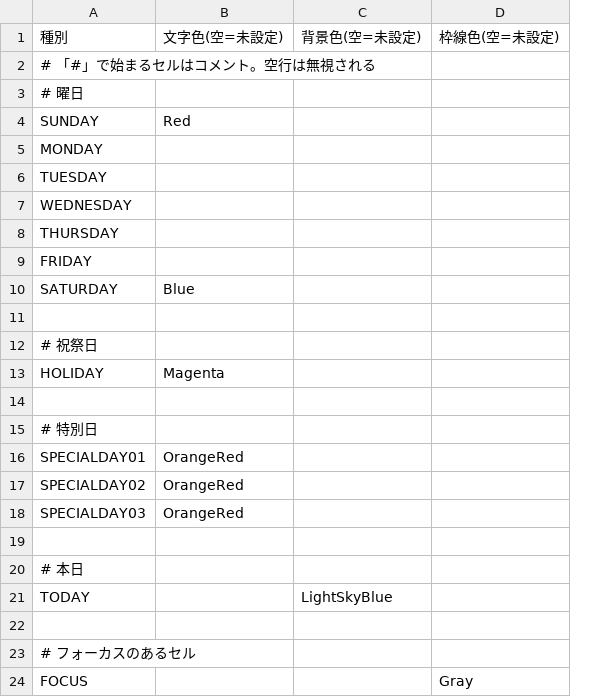
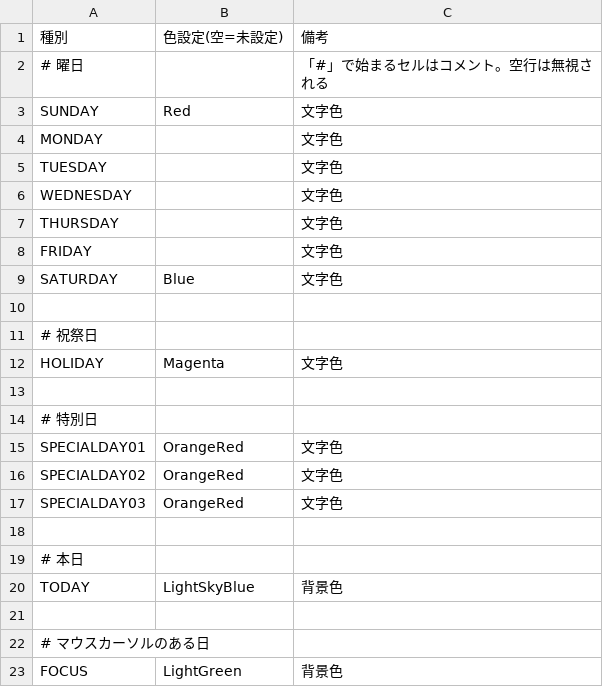
Before and after one commit to vmi/SimpleCalendar, a CSV file: SimpleCalendar.WPF/Contents/styles.csv, drawn as a sheet; removed rows and columns are numbered as before the commit, all else as after; the diff names each change by its address in the sheet, - before the commit and + after, or states it on an @@ line.

Commit message:
スタイル設定のフォーマットを変更。

```diff
--- a/SimpleCalendar.WPF/Contents/styles.csv
+++ b/SimpleCalendar.WPF/Contents/styles.csv
-column C, row 1: 背景色(空=未設定); row 21: LightSkyBlue
-column D, row 1: 枠線色(空=未設定); row 24: Gray
+column C, rows 1-23: 備考 | 「#」で始まるセルはコメント。空行は無視される | 文字色 | 文字色 | 文字色 | 文字色 | 文字色 | 文字色 | 文字色 |  |  | 文字色 |  |  | 文字色 | 文字色 | 文字色 |  |  | 背景色 |  |  | 背景色
-B1: 文字色(空=未設定)
+B1: 色設定(空=未設定)
-row 2: # 「#」で始まるセルはコメント。空行は無視される
-B20: (empty)
+B20: LightSkyBlue
-A22: # フォーカスのあるセル
+A22: # マウスカーソルのある日
-B23: (empty)
+B23: LightGreen
```
